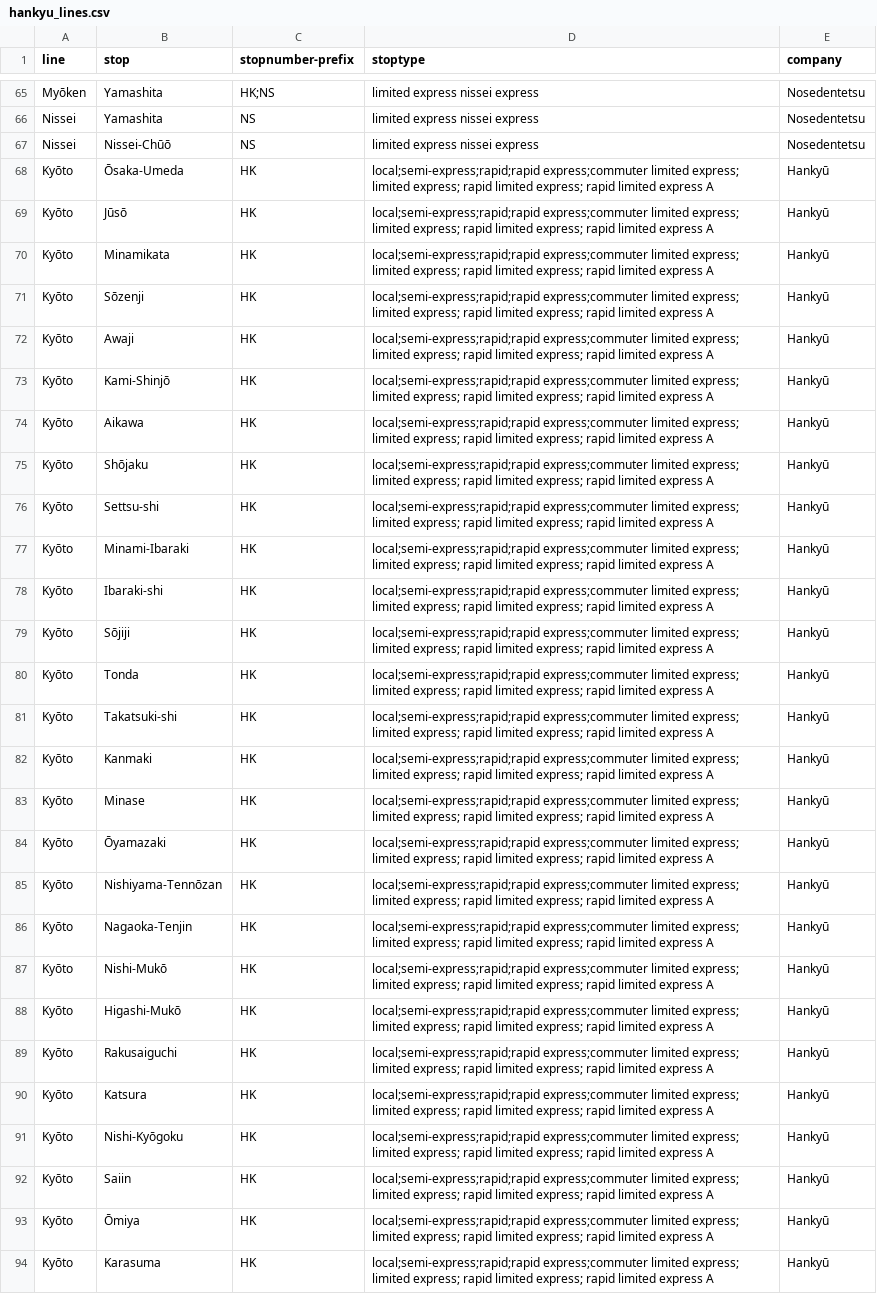
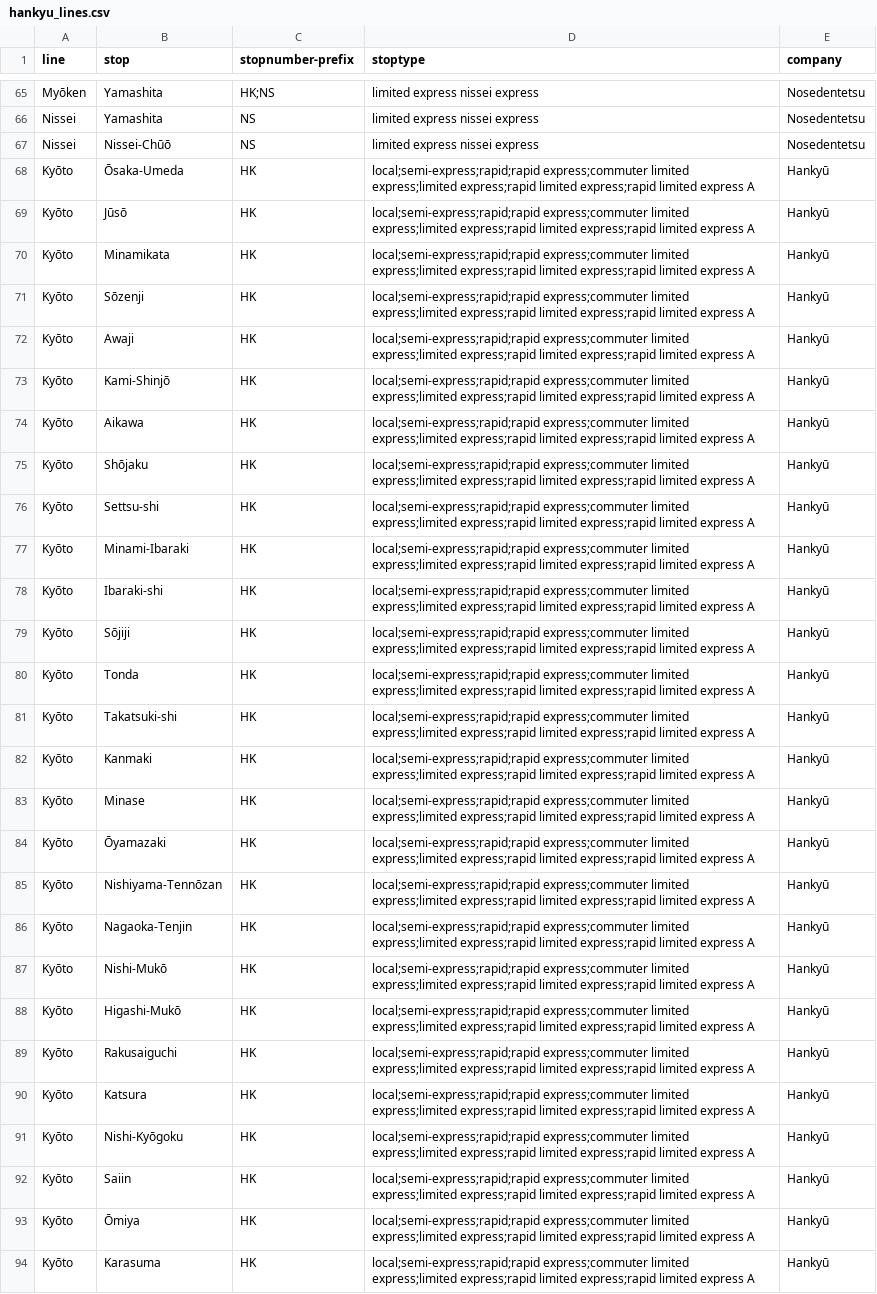
Before and after one commit to danivenk/UVA_Minor-Programming_Programming-Project, a CSV file: data/hankyu_lines.csv, drawn as a sheet; only a part is shown, gaps mark what is left out; the diff covers the shown part only; the diff names each change by its address in the sheet, - before the commit and + after, or states it on an @@ line.

Commit message:
script finished to load data, finishing some refinements

```diff
--- a/data/hankyu_lines.csv
+++ b/data/hankyu_lines.csv
-D68:D94 (stoptype): …express;commuter limited express; limited express; rapid limited express; rapid limited express…
+D68:D94 (stoptype): …express;commuter limited express;limited express;rapid limited express;rapid limited express…
```
Also changed, not shown: 17 edited cells elsewhere in this file, data/hankyu_stops.csv, 19 other files.
